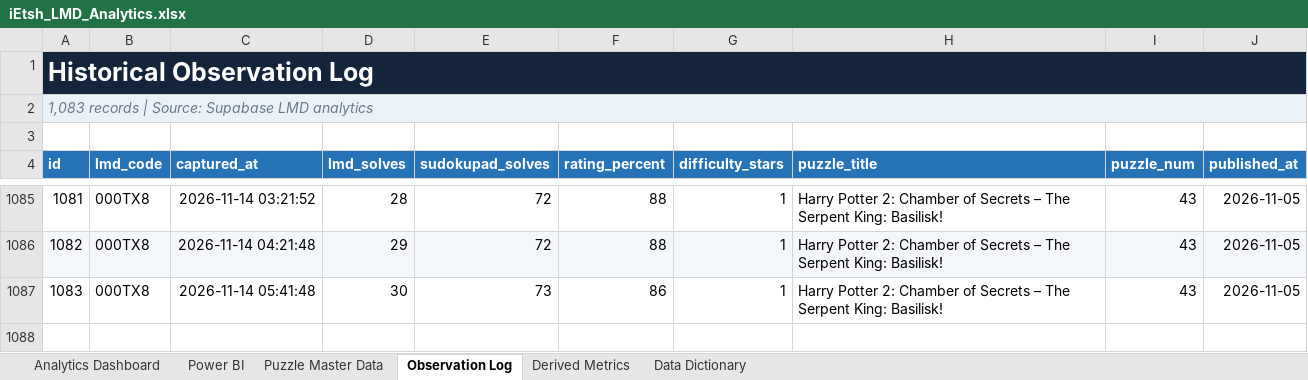
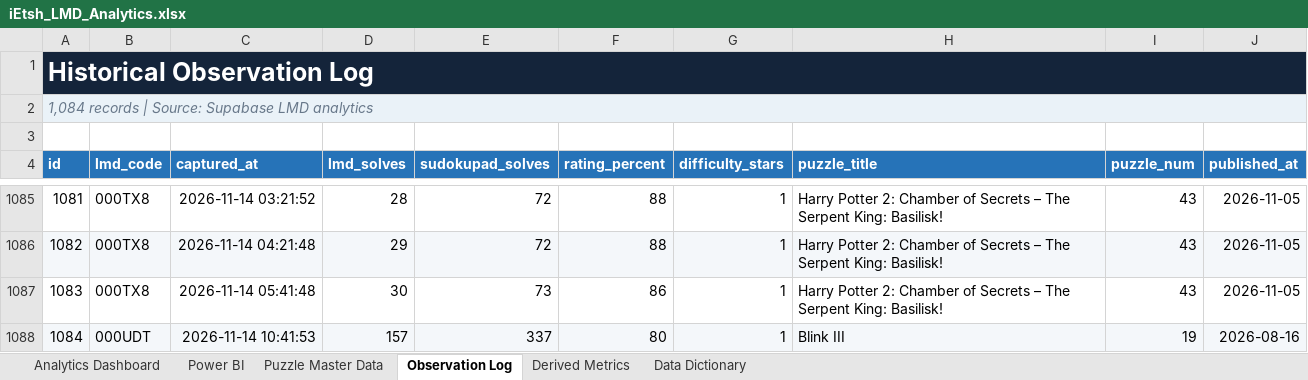
Before and after one commit to iEtsh/iEtsh.sudoku, an Excel workbook: sudoku-ietsh/ietsh/lmd/exports/iEtsh_LMD_Analytics.xlsx, sheet Observation Log, drawn as a sheet; only a part is shown, gaps mark what is left out; values as stored, in another font and other column widths than the file's, no borders; table styles not drawn; the diff names each change by its address in the sheet, - before the commit and + after, or states it on an @@ line.

```diff
--- a/sudoku-ietsh/ietsh/lmd/exports/iEtsh_LMD_Analytics.xlsx (sheet Observation Log)
+++ b/sudoku-ietsh/ietsh/lmd/exports/iEtsh_LMD_Analytics.xlsx (sheet Observation Log)
@@ column A (id) renumbered in row 2 @@
+row 1088: 1084 | 000UDT | 2026-11-14 10:41:53 | 157 | 337 | 80 | 1 | Blink III | 19 | 2026-08-16
```
Also changed, not shown: sheet Puzzle Master Data, sheet Derived Metrics, sheet Power BI, sheet Analytics Dashboard, sheet Data Dictionary, hidden cells, charts or pictures, sudoku-ietsh/ietsh/lmd/exports/raw-data/iEtsh_LMD_Raw_Data.xlsx.
